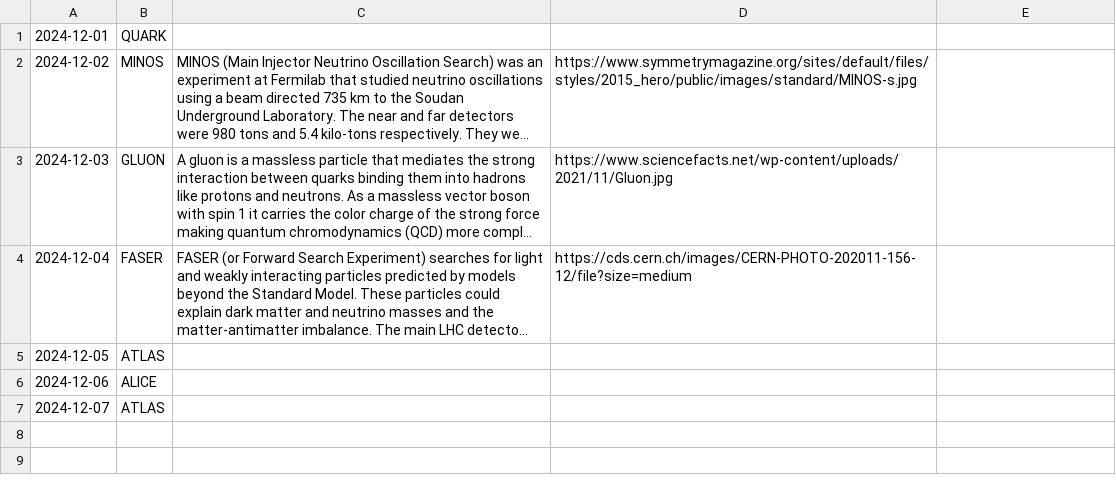
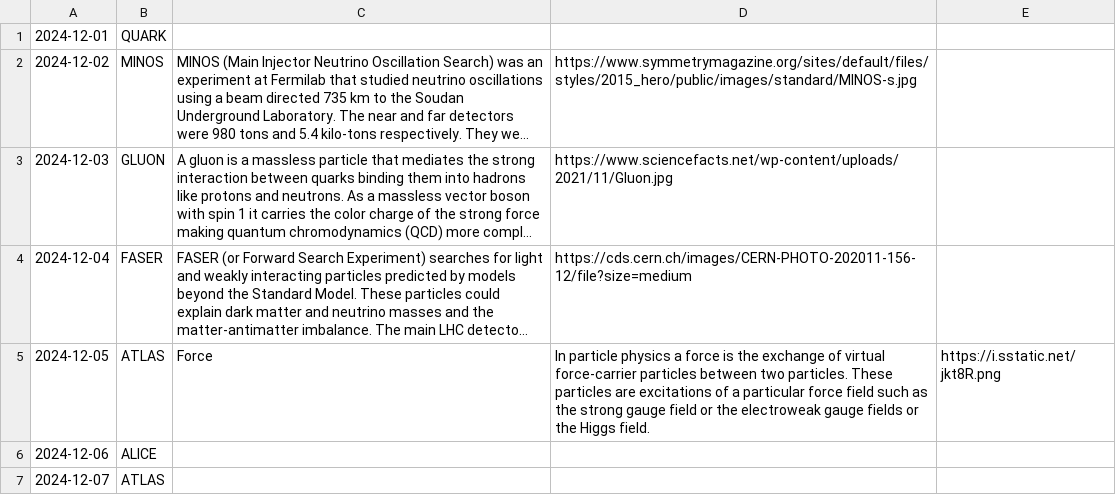
Before and after one commit to bengladwyn/bengladwyn.github.io, a CSV file: words.csv, drawn as a sheet; long unchanged cells end in …; the diff names each change by its address in the sheet, - before the commit and + after, or states it on an @@ line.

Commit message:
Update words.csv

```diff
--- a/words.csv
+++ b/words.csv
-C5: (empty)
+C5: Force
-D5: (empty)
+D5: In particle physics a force is the exchange of virtual force-carrier particles between two particles. These particles are excitations of a particular force field such as the strong gauge field or the electroweak gauge fields or the Higgs field.
-E5: (empty)
+E5: https://i.sstatic.net/jkt8R.png
```
